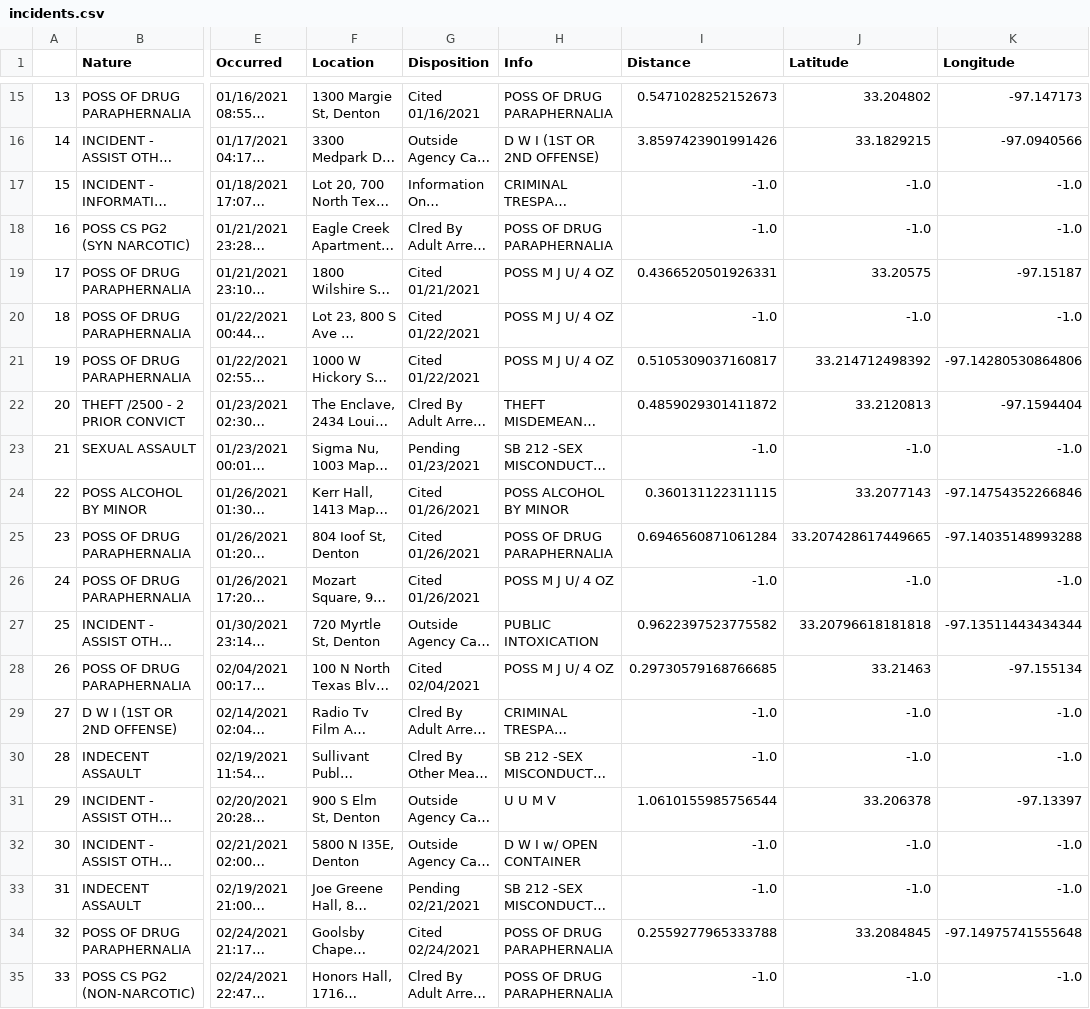
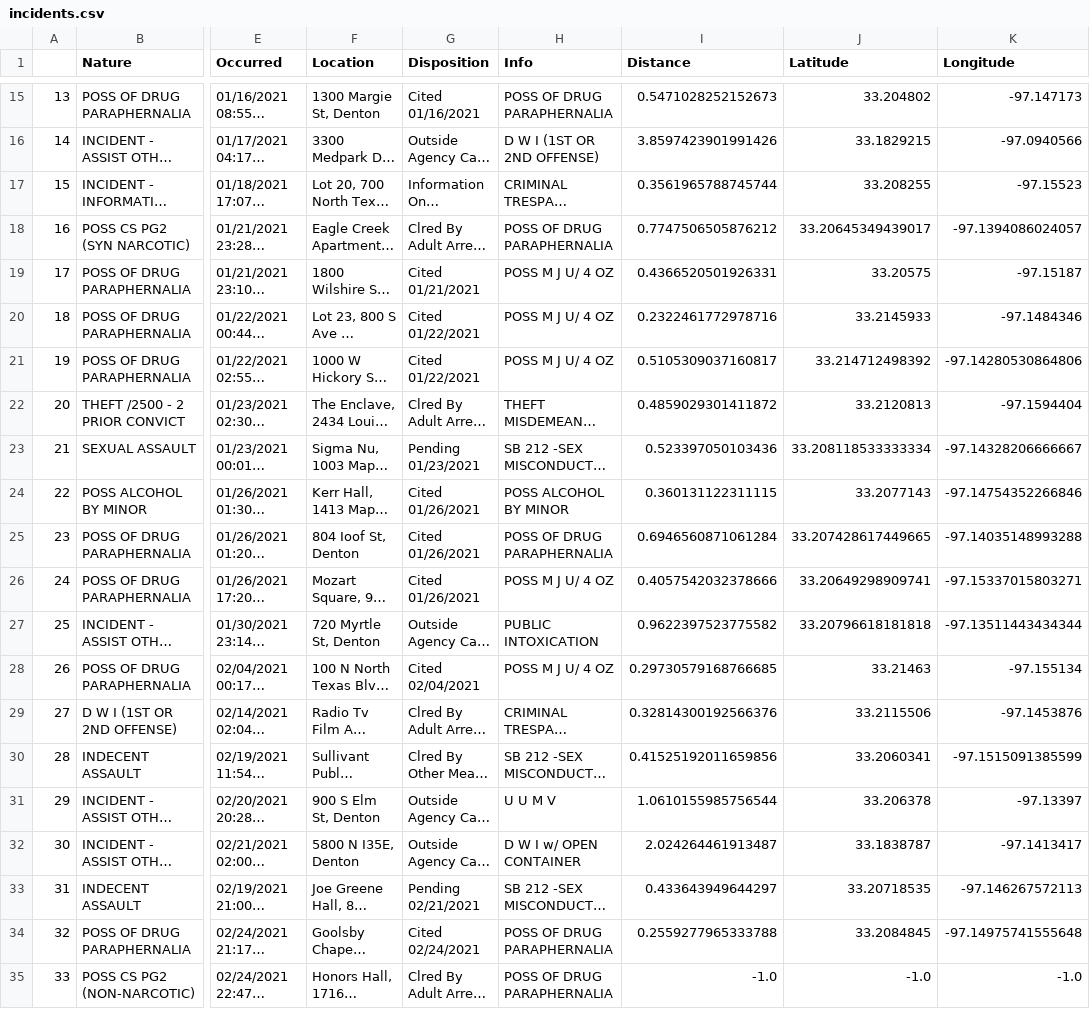
Before and after one commit to arshreality/UNT-Police-Incidents, a CSV file: incidents.csv, drawn as a sheet; only a part is shown, gaps mark what is left out; long unchanged cells end in …; the diff covers the shown part only; the diff names each change by its address in the sheet, - before the commit and + after, or states it on an @@ line.

```diff
--- a/incidents.csv
+++ b/incidents.csv
-I17 (Distance): -1.0
+I17 (Distance): 0.3561965788745744
-J17 (Latitude): -1.0
+J17 (Latitude): 33.208255
-K17 (Longitude): -1.0
+K17 (Longitude): -97.15523
-I18 (Distance): -1.0
+I18 (Distance): 0.7747506505876212
-J18 (Latitude): -1.0
+J18 (Latitude): 33.20645349439017
-K18 (Longitude): -1.0
+K18 (Longitude): -97.1394086024057
-I20 (Distance): -1.0
+I20 (Distance): 0.2322461772978716
-J20 (Latitude): -1.0
+J20 (Latitude): 33.2145933
-K20 (Longitude): -1.0
+K20 (Longitude): -97.1484346
-I23 (Distance): -1.0
+I23 (Distance): 0.523397050103436
-J23 (Latitude): -1.0
+J23 (Latitude): 33.208118533333334
-K23 (Longitude): -1.0
+K23 (Longitude): -97.14328206666667
-I26 (Distance): -1.0
+I26 (Distance): 0.4057542032378666
-J26 (Latitude): -1.0
+J26 (Latitude): 33.20649298909741
-K26 (Longitude): -1.0
+K26 (Longitude): -97.15337015803271
-I29 (Distance): -1.0
+I29 (Distance): 0.32814300192566376
-J29 (Latitude): -1.0
+J29 (Latitude): 33.2115506
-K29 (Longitude): -1.0
+K29 (Longitude): -97.1453876
-I30 (Distance): -1.0
+I30 (Distance): 0.41525192011659856
-J30 (Latitude): -1.0
+J30 (Latitude): 33.2060341
-K30 (Longitude): -1.0
+K30 (Longitude): -97.1515091385599
-I32 (Distance): -1.0
+I32 (Distance): 2.024264461913487
-J32 (Latitude): -1.0
+J32 (Latitude): 33.1838787
-K32 (Longitude): -1.0
+K32 (Longitude): -97.1413417
-I33 (Distance): -1.0
+I33 (Distance): 0.433643949644297
-J33 (Latitude): -1.0
+J33 (Latitude): 33.20718535
-K33 (Longitude): -1.0
+K33 (Longitude): -97.146267572113
```
Also changed, not shown: 9 edited cells elsewhere in this file, 3 other files.
